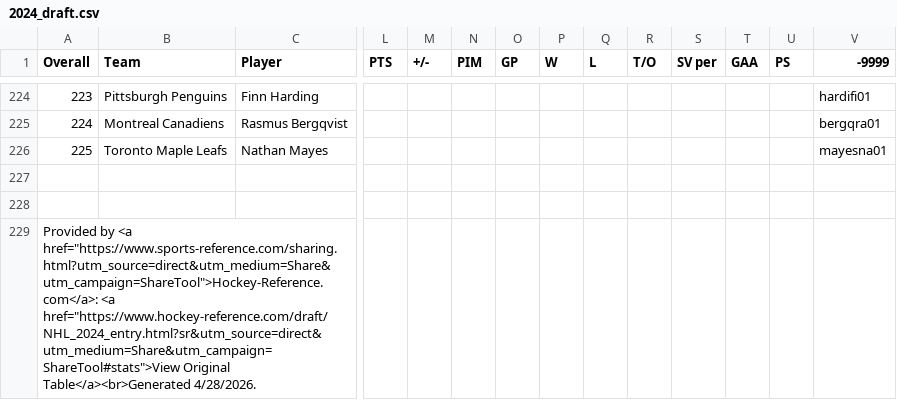
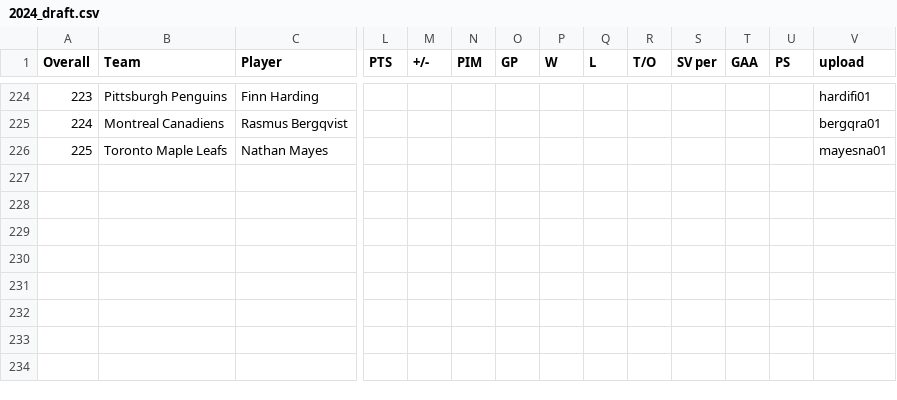
Before and after one commit to NateW16/ECON118_Final_Project, a CSV file: 2024_draft.csv, drawn as a sheet; only a part is shown, gaps mark what is left out; rows hold the shown columns only; the diff names each change by its address in the sheet, - before the commit and + after, or states it on an @@ line.

Commit message:
Update 2024_draft.csv

```diff
--- a/2024_draft.csv
+++ b/2024_draft.csv
-V1: -9999
+V1: upload
-row 227: (empty)
-row 228: (empty)
-row 229: Provided by <a href="https://www.sports-reference.com/sharing.html?utm_source=direct&utm_medium=Share&utm_campaign=ShareTool">Hockey-Reference.com</a>: <a href="https://www.hockey-reference.com/draft/NHL_2024_entry.html?sr&utm_source=direct&utm_medium=Share&utm_campaign=ShareTool#stats">View Original Table</a><br>Generated 4/28/2026.
```
